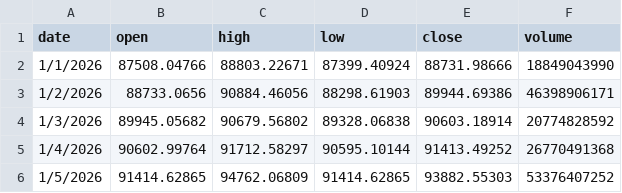
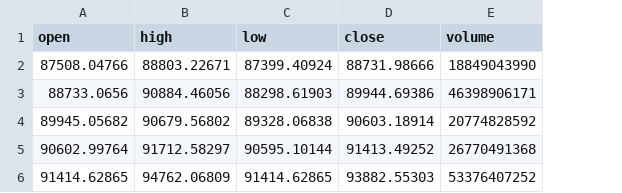
Before and after one commit to m-awaisqasim/AlgoB, a CSV file: From Assignment 4/BitcoinDemo.csv, drawn as a sheet; the diff names each change by its address in the sheet, - before the commit and + after, or states it on an @@ line.

```diff
--- a/From Assignment 4/BitcoinDemo.csv
+++ b/From Assignment 4/BitcoinDemo.csv
-column A (date), rows 2-6: 1/1/2026 | 1/2/2026 | 1/3/2026 | 1/4/2026 | 1/5/2026
```
Also changed, not shown: From Assignment 4/BitcoinYTD.csv, 8 other files.
